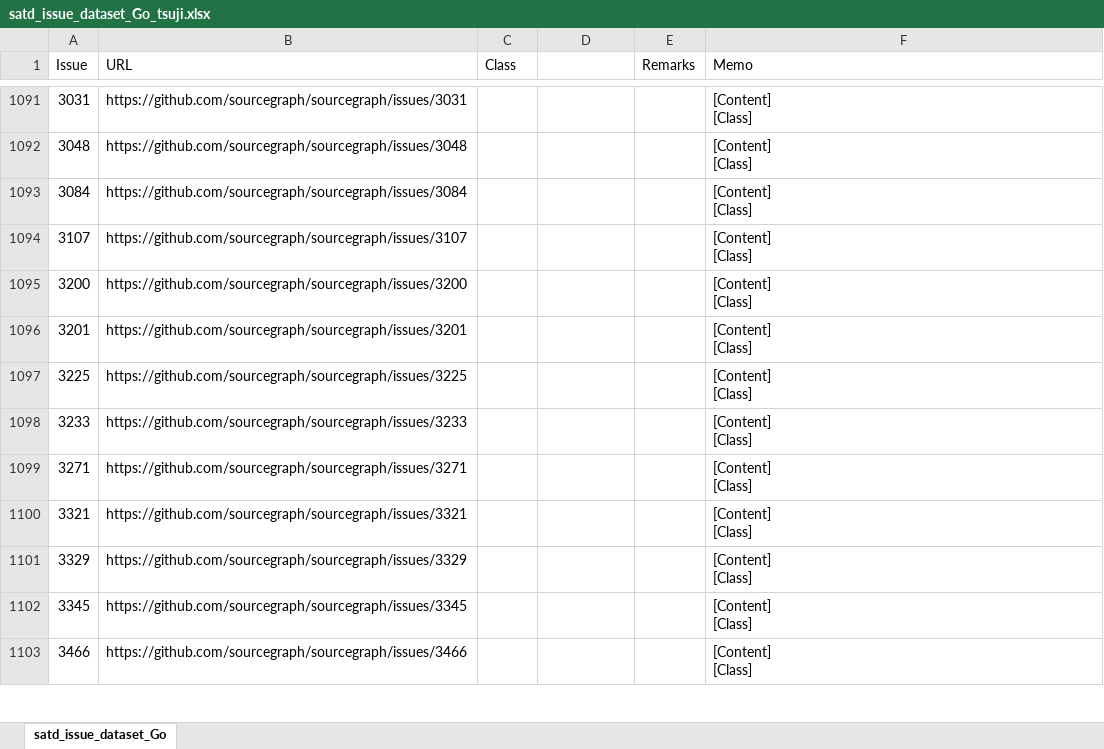
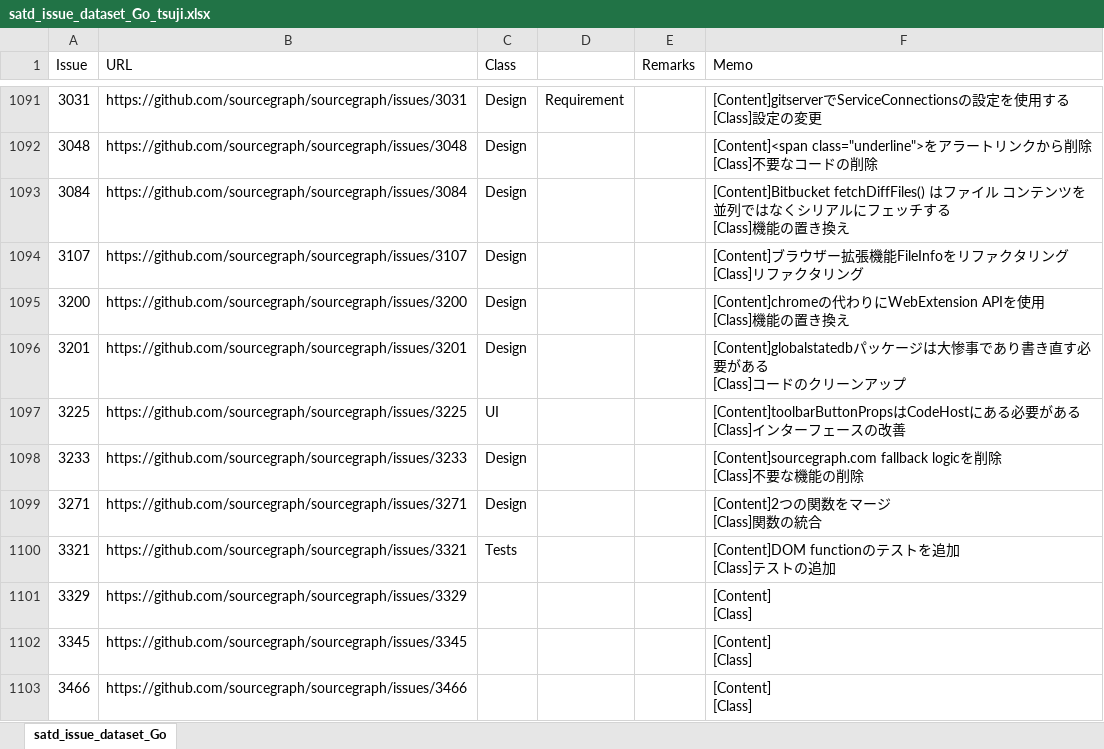
Before and after one commit to 3cywfym/td_dataset, an Excel workbook: satd_issue_dataset_Go_tsuji.xlsx, sheet satd_issue_dataset_Go, drawn as a sheet; only a part is shown, gaps mark what is left out; values as stored, in another font and other column widths than the file's, no borders; ↵ is a line break in a cell; the diff covers the shown part only; the diff names each change by its address in the sheet, - before the commit and + after, or states it on an @@ line.

```diff
--- a/satd_issue_dataset_Go_tsuji.xlsx (sheet satd_issue_dataset_Go)
+++ b/satd_issue_dataset_Go_tsuji.xlsx (sheet satd_issue_dataset_Go)
-C1091:C1096 (Class): (empty)
+C1091:C1096 (Class): Design
-D1091: (empty)
+D1091: Requirement
-F1091 (Memo): [Content] ↵ [Class]
+F1091 (Memo): [Content]gitserverでServiceConnectionsの設定を使用する ↵ [Class]設定の変更
-F1092 (Memo): [Content] ↵ [Class]
+F1092 (Memo): [Content]<span class="underline">をアラートリンクから削除 ↵ [Class]不要なコードの削除
-F1093 (Memo): [Content] ↵ [Class]
+F1093 (Memo): [Content]Bitbucket fetchDiffFiles() はファイル コンテンツを並列ではなくシリアルにフェッチする ↵ [Class]機能の置き換え
-F1094 (Memo): [Content] ↵ [Class]
+F1094 (Memo): [Content]ブラウザー拡張機能FileInfoをリファクタリング ↵ [Class]リファクタリング
-F1095 (Memo): [Content] ↵ [Class]
+F1095 (Memo): [Content]chromeの代わりにWebExtension APIを使用 ↵ [Class]機能の置き換え
-F1096 (Memo): [Content] ↵ [Class]
+F1096 (Memo): [Content]globalstatedbパッケージは大惨事であり書き直す必要がある ↵ [Class]コードのクリーンアップ
-C1097 (Class): (empty)
+C1097 (Class): UI
-F1097 (Memo): [Content] ↵ [Class]
+F1097 (Memo): [Content]toolbarButtonPropsはCodeHostにある必要がある ↵ [Class]インターフェースの改善
-C1098:C1099 (Class): (empty)
+C1098:C1099 (Class): Design
-F1098 (Memo): [Content] ↵ [Class]
+F1098 (Memo): [Content]sourcegraph.com fallback logicを削除 ↵ [Class]不要な機能の削除
-F1099 (Memo): [Content] ↵ [Class]
+F1099 (Memo): [Content]2つの関数をマージ ↵ [Class]関数の統合
-C1100 (Class): (empty)
+C1100 (Class): Tests
-F1100 (Memo): [Content] ↵ [Class]
+F1100 (Memo): [Content]DOM functionのテストを追加 ↵ [Class]テストの追加
```
Also changed, not shown: 89 edited cells elsewhere in this sheet, 1 other file.
